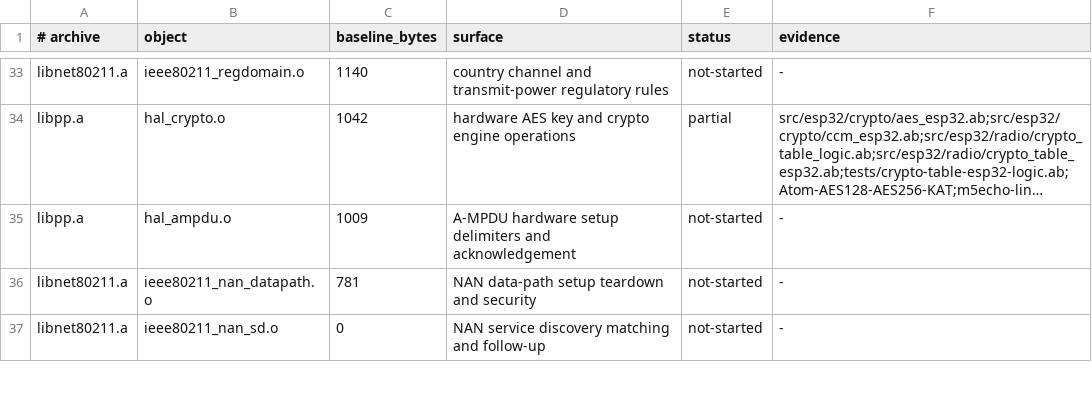
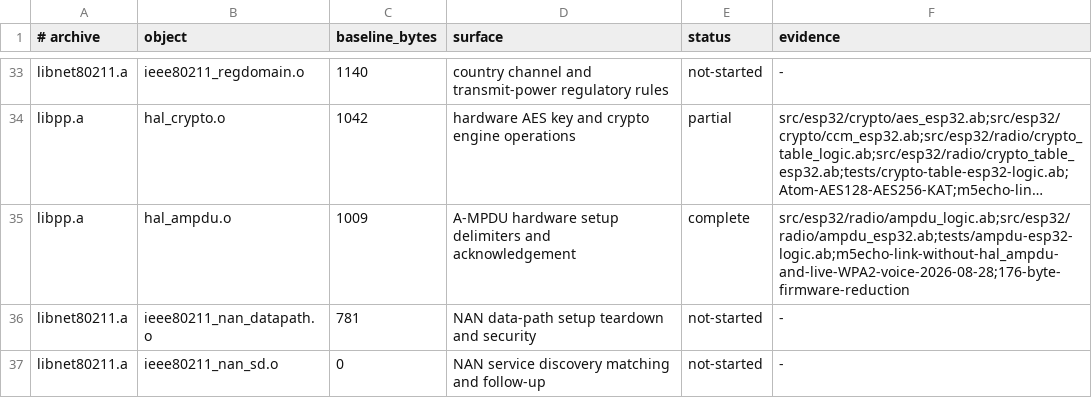
Before and after one commit to AndreBaltazar8/abla-embedded, a TSV file: esp32-opaque-radio-parity.tsv, drawn as a sheet; only a part is shown, gaps mark what is left out; long unchanged cells end in …; the diff names each change by its address in the sheet, - before the commit and + after, or states it on an @@ line.

```diff
--- a/esp32-opaque-radio-parity.tsv
+++ b/esp32-opaque-radio-parity.tsv
-E35 (status): not-started
+E35 (status): complete
-F35 (evidence): -
+F35 (evidence): src/esp32/radio/ampdu_logic.ab;src/esp32/radio/ampdu_esp32.ab;tests/ampdu-esp32-logic.ab;m5echo-link-without-hal_ampdu-and-live-WPA2-voice-2026-08-28;176-byte-firmware-reduction
```
Also changed, not shown: 6 other files.
